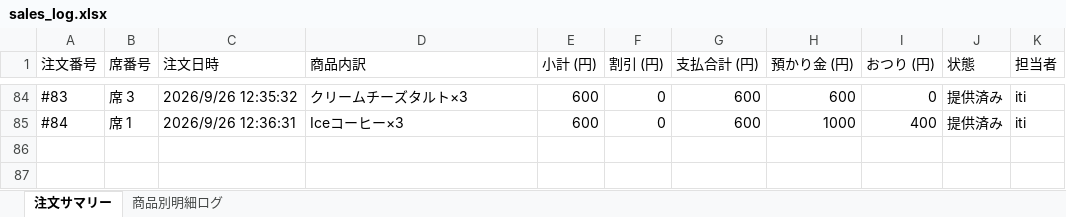
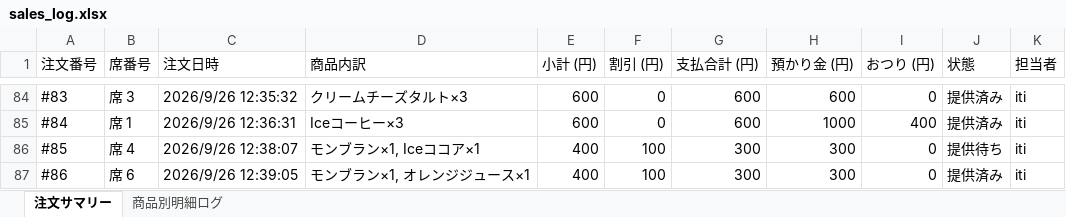
Before and after one commit to issei-desu/olive, an Excel workbook: sales_log.xlsx, sheet 注文サマリー, drawn as a sheet; only a part is shown, gaps mark what is left out; values as stored, in another font and other column widths than the file's, no borders; the diff names each change by its address in the sheet, - before the commit and + after, or states it on an @@ line.

```diff
--- a/sales_log.xlsx (sheet 注文サマリー)
+++ b/sales_log.xlsx (sheet 注文サマリー)
+row 86: #85 | 席 4 | 2026/9/26 12:38:07 | モンブラン×1, Iceココア×1 | 400 | 100 | 300 | 300 | 0 | 提供待ち | iti
+row 87: #86 | 席 6 | 2026/9/26 12:39:05 | モンブラン×1, オレンジジュース×1 | 400 | 100 | 300 | 300 | 0 | 提供済み | iti
```
Also changed, not shown: sheet 商品別明細ログ.
